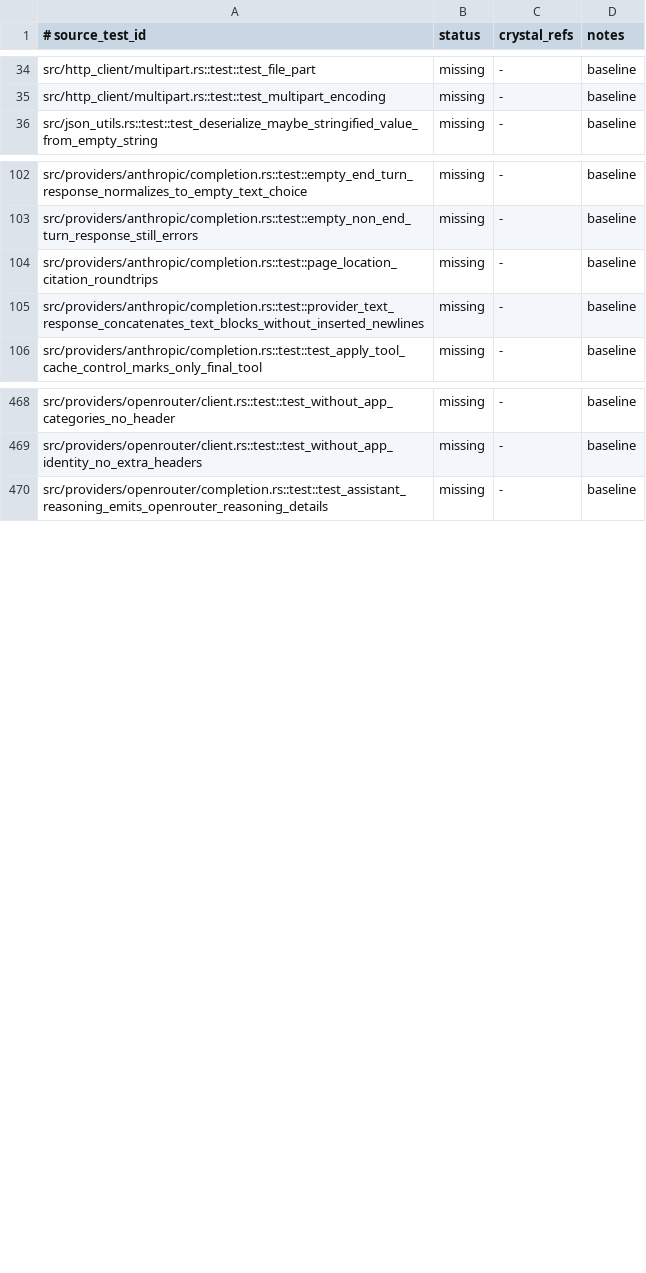
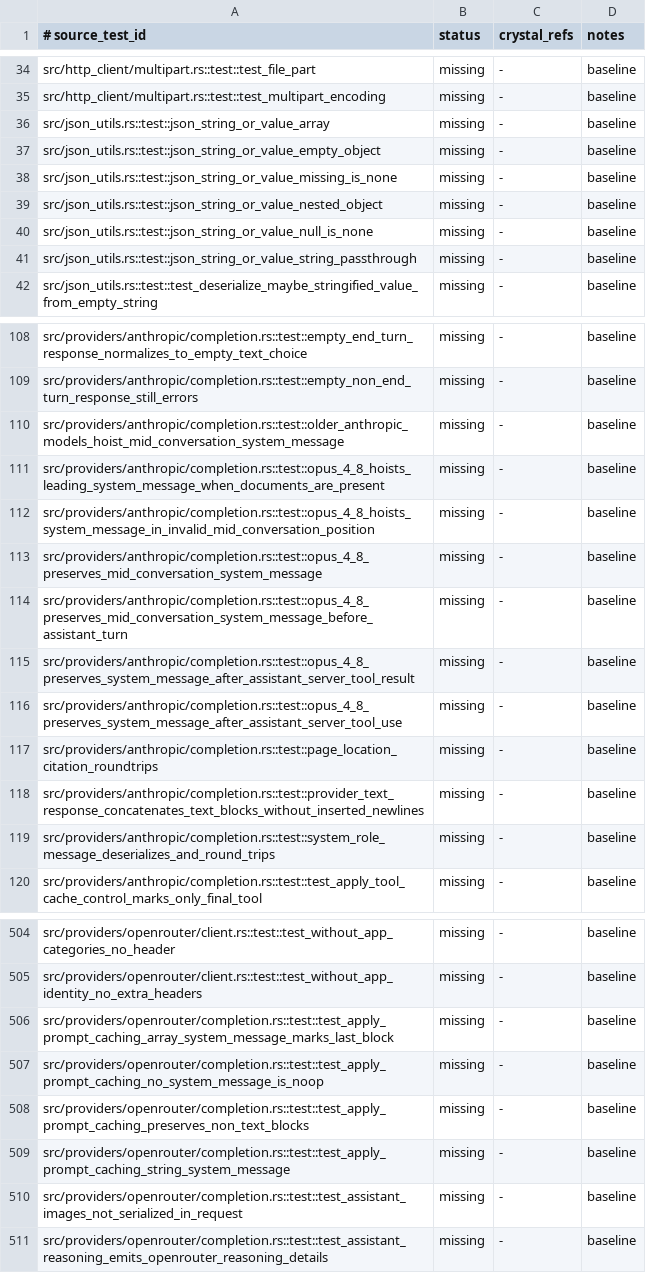
Before and after one commit to dsisnero/crig, a TSV file: plans/inventory/rust_test_parity.tsv, drawn as a sheet; only a part is shown, gaps mark what is left out; the diff covers the shown part only; the diff names each change by its address in the sheet, - before the commit and + after, or states it on an @@ line.

Commit message:
chore: update vendor/rig to v0.38.x baseline (536c44f9)
- Updated pinned commit to 536c44f9f3ef8cac10ead3535528c7ceab3497f9
- Regenerated source parity (2186 items, +16) and test parity (651 tests, +49)
- Updated plans/parity.md with 8 new v0.38.x features pending port

```diff
--- a/plans/inventory/rust_test_parity.tsv
+++ b/plans/inventory/rust_test_parity.tsv
+row 36: src/json_utils.rs::test::json_string_or_value_array | missing | - | baseline
+row 37: src/json_utils.rs::test::json_string_or_value_empty_object | missing | - | baseline
+row 38: src/json_utils.rs::test::json_string_or_value_missing_is_none | missing | - | baseline
+row 39: src/json_utils.rs::test::json_string_or_value_nested_object | missing | - | baseline
+row 40: src/json_utils.rs::test::json_string_or_value_null_is_none | missing | - | baseline
+row 41: src/json_utils.rs::test::json_string_or_value_string_passthrough | missing | - | baseline
+row 110: src/providers/anthropic/completion.rs::test::older_anthropic_models_hoist_mid_conversation_system_message | missing | - | baseline
+row 111: src/providers/anthropic/completion.rs::test::opus_4_8_hoists_leading_system_message_when_documents_are_present | missing | - | baseline
+row 112: src/providers/anthropic/completion.rs::test::opus_4_8_hoists_system_message_in_invalid_mid_conversation_position | missing | - | baseline
+row 113: src/providers/anthropic/completion.rs::test::opus_4_8_preserves_mid_conversation_system_message | missing | - | baseline
+row 114: src/providers/anthropic/completion.rs::test::opus_4_8_preserves_mid_conversation_system_message_before_assistant_turn | missing | - | baseline
+row 115: src/providers/anthropic/completion.rs::test::opus_4_8_preserves_system_message_after_assistant_server_tool_result | missing | - | baseline
+row 116: src/providers/anthropic/completion.rs::test::opus_4_8_preserves_system_message_after_assistant_server_tool_use | missing | - | baseline
+row 119: src/providers/anthropic/completion.rs::test::system_role_message_deserializes_and_round_trips | missing | - | baseline
+row 506: src/providers/openrouter/completion.rs::test::test_apply_prompt_caching_array_system_message_marks_last_block | missing | - | baseline
+row 507: src/providers/openrouter/completion.rs::test::test_apply_prompt_caching_no_system_message_is_noop | missing | - | baseline
+row 508: src/providers/openrouter/completion.rs::test::test_apply_prompt_caching_preserves_non_text_blocks | missing | - | baseline
+row 509: src/providers/openrouter/completion.rs::test::test_apply_prompt_caching_string_system_message | missing | - | baseline
+row 510: src/providers/openrouter/completion.rs::test::test_assistant_images_not_serialized_in_request | missing | - | baseline
```
Also changed, not shown: 30 added rows and 1 edited cell elsewhere in this file, plans/inventory/rust_source_parity.tsv, 2 other files.
